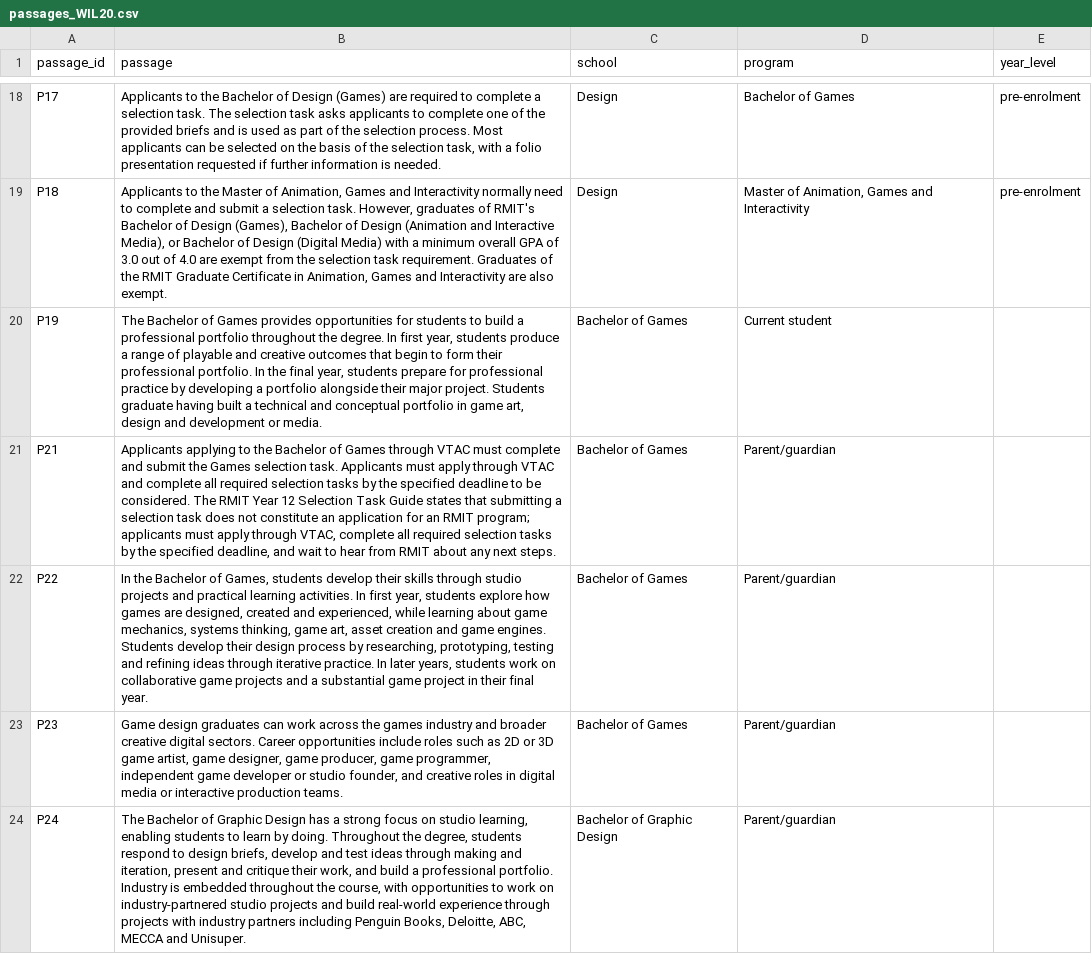
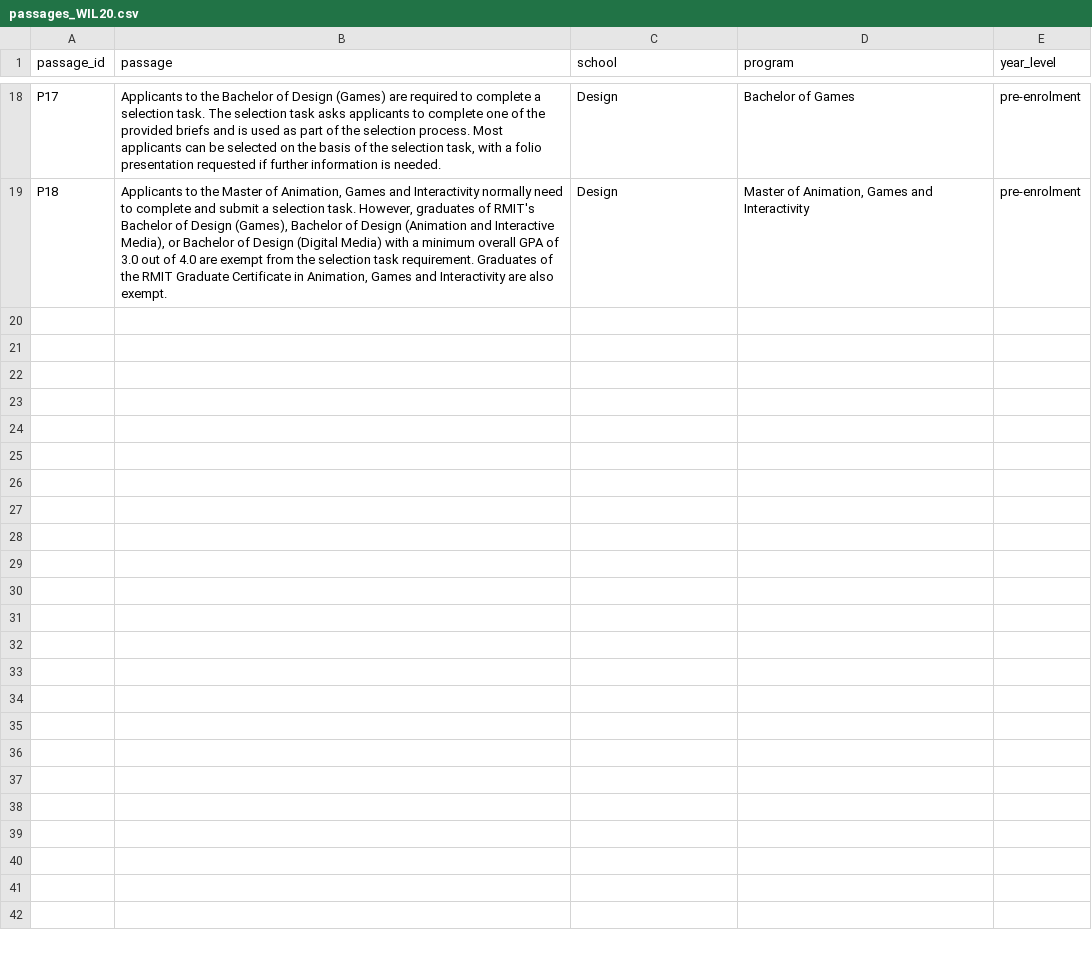
Before and after one commit to laineoli/COSC2669-WIL-Project-20, a CSV file: passages_WIL20.csv, drawn as a sheet; only a part is shown, gaps mark what is left out.

```diff
--- a/passages_WIL20.csv
+++ b/passages_WIL20.csv
@@ -19,6 +19 @@ P17,"Applicants to the Bachelor of Design (Games) are required to complete a sel
 P18,"Applicants to the Master of Animation, Games and Interactivity normally need to complete and submit a selection task. However, graduates of RMIT's Bachelor of Design (Games), Bachelor of Design (Animation and Interactive Media), or Bachelor of Design (Digital Media) with a minimum overall GPA of 3.0 out of 4.0 are exempt from the selection task requirement. Graduates of the RMIT Graduate Certificate in Animation, Games and Interactivity are also exempt.","Design","Master of Animation, Games and Interactivity","pre-enrolment"
-P19,"The Bachelor of Games provides opportunities for students to build a professional portfolio throughout the degree. In first year, students produce a range of playable and creative outcomes that begin to form their professional portfolio. In the final year, students prepare for professional practice by developing a portfolio alongside their major project. Students graduate having built a technical and conceptual portfolio in game art, design and development or media.","Bachelor of Games","Current student"
-P21,"Applicants applying to the Bachelor of Games through VTAC must complete and submit the Games selection task. Applicants must apply through VTAC and complete all required selection tasks by the specified deadline to be considered. The RMIT Year 12 Selection Task Guide states that submitting a selection task does not constitute an application for an RMIT program; applicants must apply through VTAC, complete all required selection tasks by the specified deadline, and wait to hear from RMIT about any next steps.","Bachelor of Games","Parent/guardian"
-P22,"In the Bachelor of Games, students develop their skills through studio projects and practical learning activities. In first year, students explore how games are designed, created and experienced, while learning about game mechanics, systems thinking, game art, asset creation and game engines. Students develop their design process by researching, prototyping, testing and refining ideas through iterative practice. In later years, students work on collaborative game projects and a substantial game project in their final year.","Bachelor of Games","Parent/guardian"
-P23,"Game design graduates can work across the games industry and broader creative digital sectors. Career opportunities include roles such as 2D or 3D game artist, game designer, game producer, game programmer, independent game developer or studio founder, and creative roles in digital media or interactive production teams.","Bachelor of Games","Parent/guardian"
-P24,"The Bachelor of Graphic Design has a strong focus on studio learning, enabling students to learn by doing. Throughout the degree, students respond to design briefs, develop and test ideas through making and iteration, present and critique their work, and build a professional portfolio. Industry is embedded throughout the course, with opportunities to work on industry-partnered studio projects and build real-world experience through projects with industry partners including Penguin Books, Deloitte, ABC, MECCA and Unisuper.","Bachelor of Graphic Design","Parent/guardian"
```
